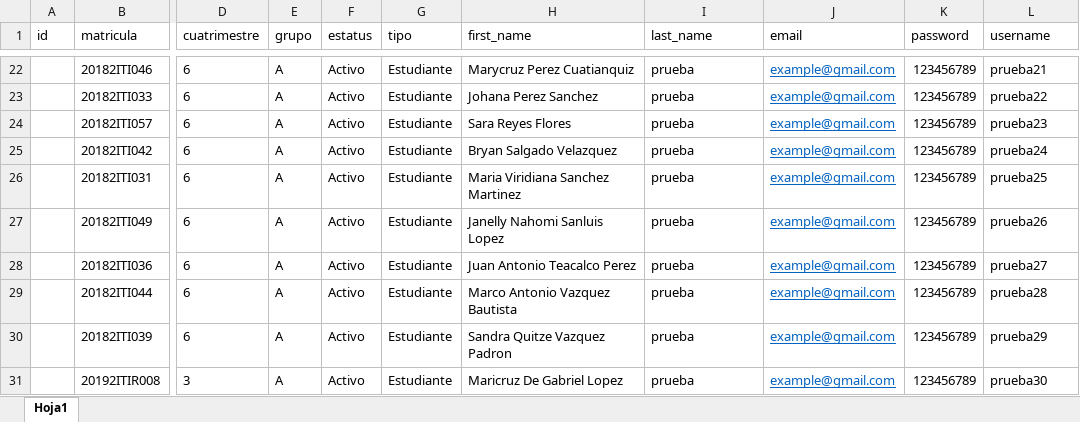
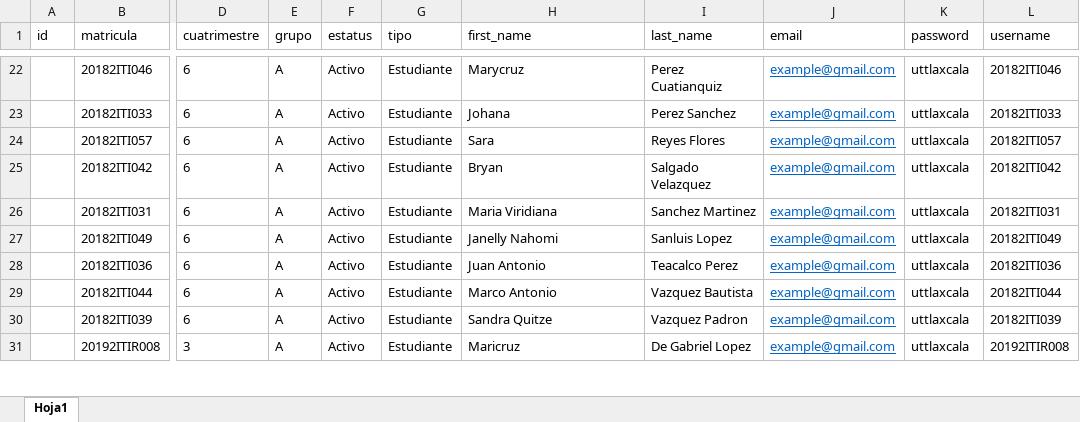
Before and after one commit to Mario-Alonso99/SistemaGestionHorarios-TI, an Excel workbook: resources/ProStudents (2).xlsx, sheet Hoja1, drawn as a sheet; only a part is shown, gaps mark what is left out; values as stored, in another font and other column widths than the file's, no borders; the diff covers the shown part only; the diff names each change by its address in the sheet, - before the commit and + after, or states it on an @@ line.

```diff
--- a/resources/ProStudents (2).xlsx (sheet Hoja1)
+++ b/resources/ProStudents (2).xlsx (sheet Hoja1)
-H22 (first_name): Marycruz Perez Cuatianquiz
+H22 (first_name): Marycruz
-I22 (last_name): prueba
+I22 (last_name): Perez Cuatianquiz
-K22:K31 (password): 123456789
+K22:K31 (password): uttlaxcala
-L22 (username): prueba21
+L22 (username): 20182ITI046
-H23 (first_name): Johana Perez Sanchez
+H23 (first_name): Johana
-I23 (last_name): prueba
+I23 (last_name): Perez Sanchez
-L23 (username): prueba22
+L23 (username): 20182ITI033
-H24 (first_name): Sara Reyes Flores
+H24 (first_name): Sara
-I24 (last_name): prueba
+I24 (last_name): Reyes Flores
-L24 (username): prueba23
+L24 (username): 20182ITI057
-H25 (first_name): Bryan Salgado Velazquez
+H25 (first_name): Bryan
-I25 (last_name): prueba
+I25 (last_name): Salgado Velazquez
-L25 (username): prueba24
+L25 (username): 20182ITI042
-H26 (first_name): Maria Viridiana Sanchez Martinez
+H26 (first_name): Maria Viridiana
-I26 (last_name): prueba
+I26 (last_name): Sanchez Martinez
-L26 (username): prueba25
+L26 (username): 20182ITI031
-H27 (first_name): Janelly Nahomi Sanluis Lopez
+H27 (first_name): Janelly Nahomi
-I27 (last_name): prueba
+I27 (last_name): Sanluis Lopez
-L27 (username): prueba26
+L27 (username): 20182ITI049
-H28 (first_name): Juan Antonio Teacalco Perez
+H28 (first_name): Juan Antonio
-I28 (last_name): prueba
+I28 (last_name): Teacalco Perez
-L28 (username): prueba27
+L28 (username): 20182ITI036
-H29 (first_name): Marco Antonio Vazquez Bautista
+H29 (first_name): Marco Antonio
-I29 (last_name): prueba
+I29 (last_name): Vazquez Bautista
-L29 (username): prueba28
+L29 (username): 20182ITI044
-H30 (first_name): Sandra Quitze Vazquez Padron
+H30 (first_name): Sandra Quitze
-I30 (last_name): prueba
+I30 (last_name): Vazquez Padron
-L30 (username): prueba29
+L30 (username): 20182ITI039
-H31 (first_name): Maricruz De Gabriel Lopez
+H31 (first_name): Maricruz
-I31 (last_name): prueba
+I31 (last_name): De Gabriel Lopez
-L31 (username): prueba30
+L31 (username): 20192ITIR008
```
Also changed, not shown: 1 removed row and 540 edited cells elsewhere in this sheet, 4 other files.
